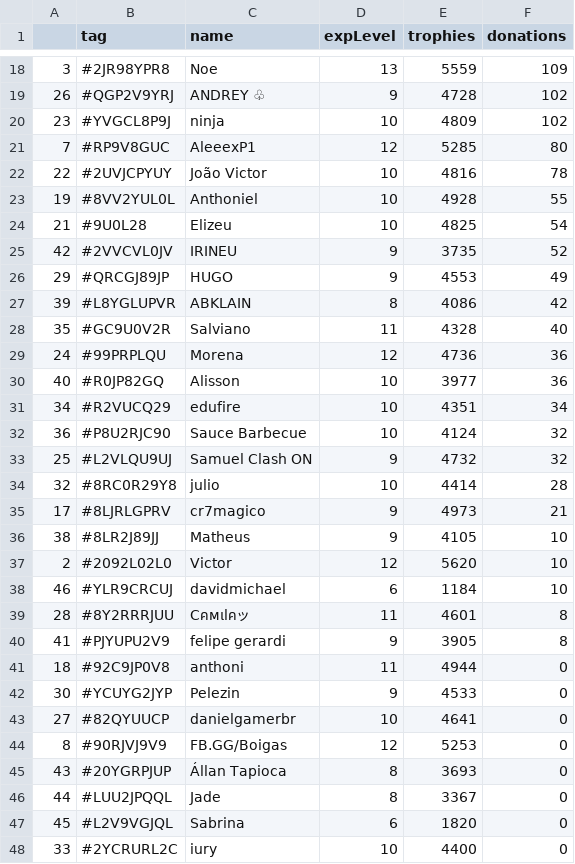
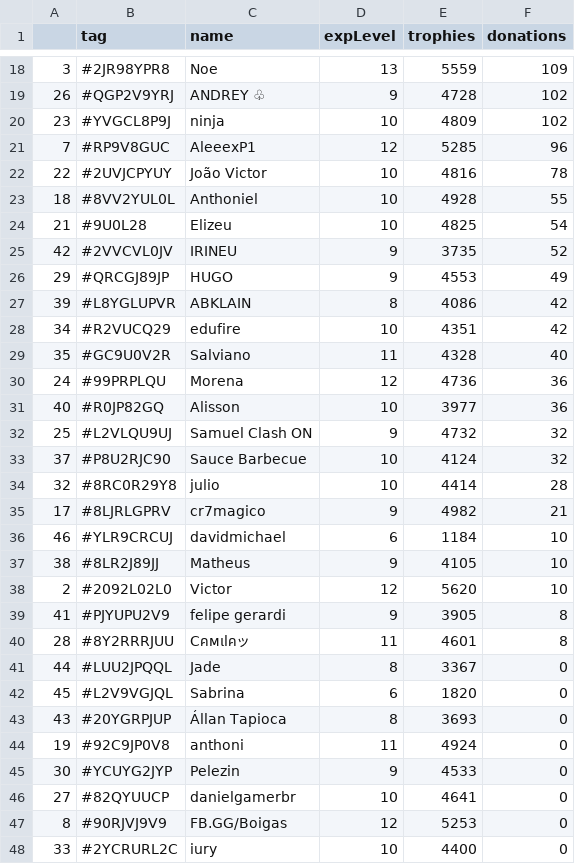
Before and after one commit to Brunopbb/APIClashRoyale, a CSV file: Members.csv, drawn as a sheet; only a part is shown, gaps mark what is left out; the diff covers the shown part only.

```diff
--- a/Members.csv
+++ b/Members.csv
@@ -20,5 +20,5 @@
 23,#YVGCL8P9J,ninja,10,4809,102
-7,#RP9V8GUC,AleeexP1,12,5285,80
+7,#RP9V8GUC,AleeexP1,12,5285,96
 22,#2UVJCPYUY,João Victor,10,4816,78
-19,#8VV2YUL0L,Anthoniel,10,4928,55
+18,#8VV2YUL0L,Anthoniel,10,4928,55
 21,#9U0L28,Elizeu,10,4825,54
@@ -27,2 +27,3 @@
 39,#L8YGLUPVR,ABKLAIN,8,4086,42
+34,#R2VUCQ29,edufire,10,4351,42
 35,#GC9U0V2R,Salviano,11,4328,40
@@ -30,13 +31,15 @@
 40,#R0JP82GQ,Alisson,10,3977,36
-34,#R2VUCQ29,edufire,10,4351,34
-36,#P8U2RJC90,Sauce Barbecue,10,4124,32
 25,#L2VLQU9UJ,Samuel Clash ON,9,4732,32
+37,#P8U2RJC90,Sauce Barbecue,10,4124,32
 32,#8RC0R29Y8,julio,10,4414,28
-17,#8LJRLGPRV,cr7magico,9,4973,21
+17,#8LJRLGPRV,cr7magico,9,4982,21
+46,#YLR9CRCUJ,davidmichael,6,1184,10
 38,#8LR2J89JJ,Matheus,9,4105,10
 2,#2092L02L0,Victor,12,5620,10
-46,#YLR9CRCUJ,davidmichael,6,1184,10
+41,#PJYUPU2V9,felipe gerardi,9,3905,8
 28,#8Y2RRRJUU,Cคмเlคッ,11,4601,8
-41,#PJYUPU2V9,felipe gerardi,9,3905,8
-18,#92C9JP0V8,anthoni,11,4944,0
+44,#LUU2JPQQL,Jade,8,3367,0
+45,#L2V9VGJQL,Sabrina,6,1820,0
+43,#20YGRPJUP,Állan Tapioca,8,3693,0
+19,#92C9JP0V8,anthoni,11,4924,0
 30,#YCUYG2JYP,Pelezin,9,4533,0
@@ -44,5 +47,2 @@
 8,#90RJVJ9V9,FB.GG/Boigas,12,5253,0
-43,#20YGRPJUP,Állan Tapioca,8,3693,0
-44,#LUU2JPQQL,Jade,8,3367,0
-45,#L2V9VGJQL,Sabrina,6,1820,0
 33,#2YCRURL2C,iury,10,4400,0
```
Also changed, not shown: 3 added rows, 3 removed rows and 7 edited cells elsewhere in this file.
